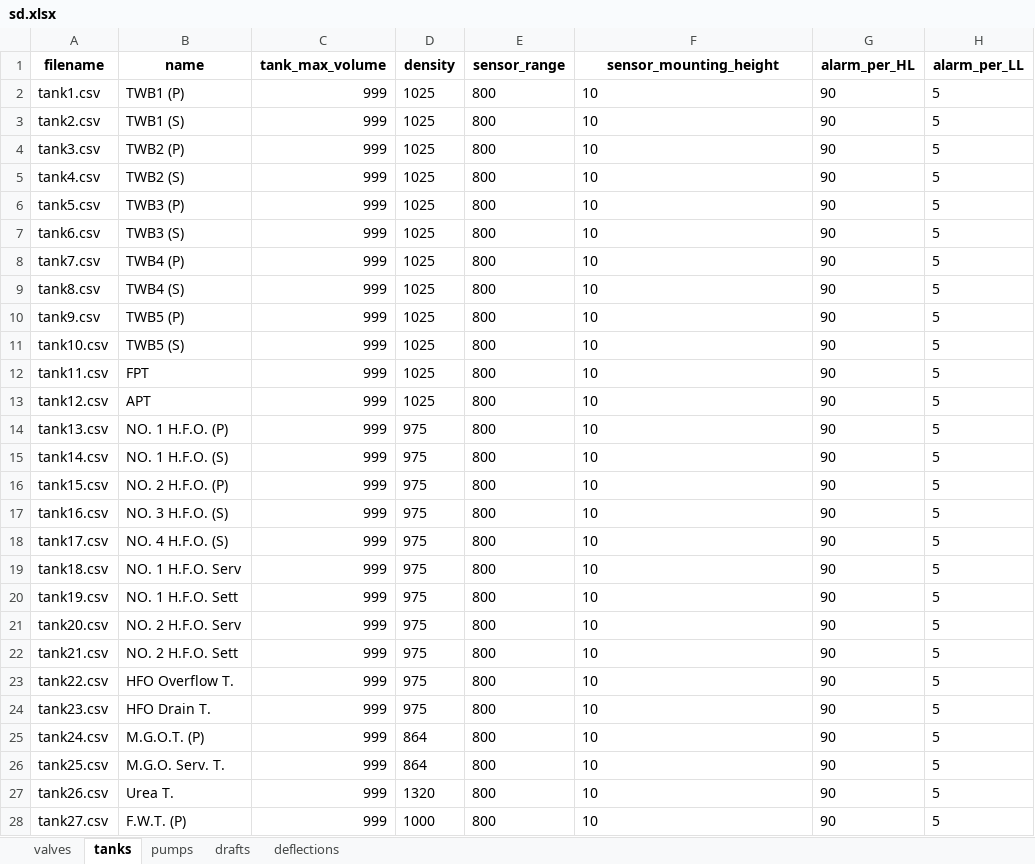
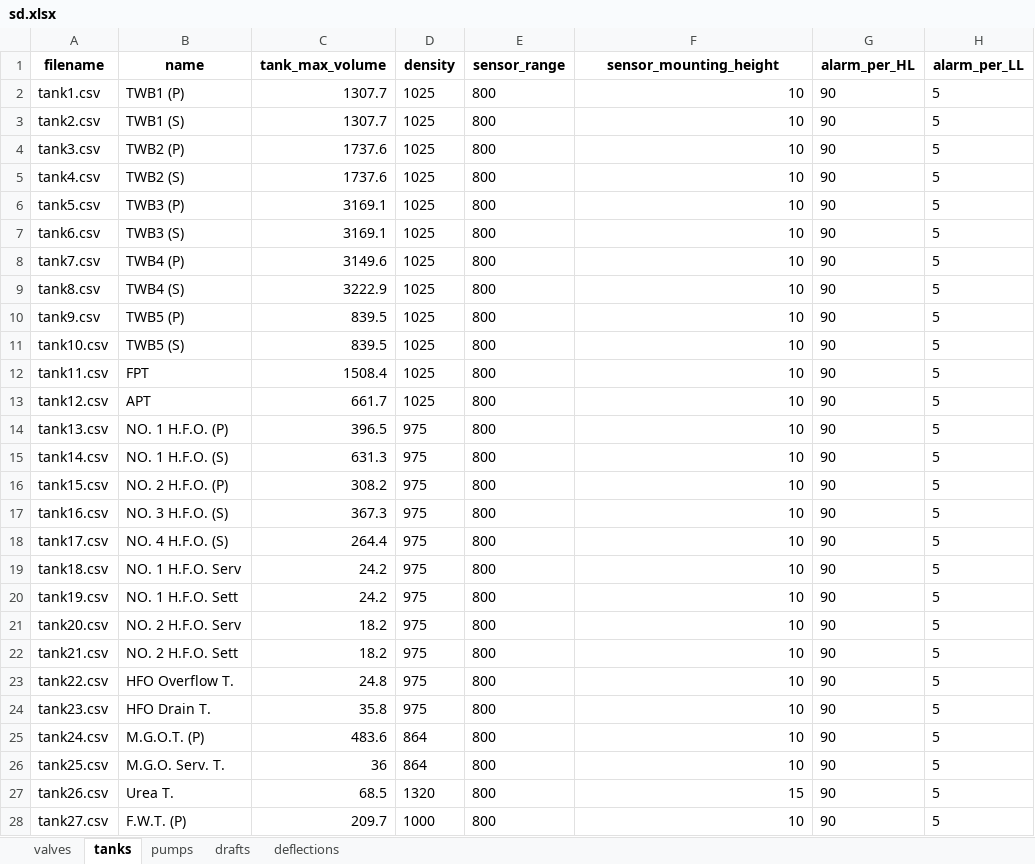
Before and after one commit to KordianPiduch/besi-projects, an Excel workbook: 4-3782/sd/sd.xlsx, sheet tanks, drawn as a sheet; only a part is shown; values as stored, in another font and other column widths than the file's, no borders; the diff covers the shown part only; the diff names each change by its address in the sheet, - before the commit and + after, or states it on an @@ line.

```diff
--- a/4-3782/sd/sd.xlsx (sheet tanks)
+++ b/4-3782/sd/sd.xlsx (sheet tanks)
-C2:C3 (tank_max_volume): 999
+C2:C3 (tank_max_volume): 1307.7
-F2:F26 alignment: left
+F2:F26 alignment: right
-C4:C5 (tank_max_volume): 999
+C4:C5 (tank_max_volume): 1737.6
-C6:C7 (tank_max_volume): 999
+C6:C7 (tank_max_volume): 3169.1
-C8 (tank_max_volume): 999
+C8 (tank_max_volume): 3149.6
-C9 (tank_max_volume): 999
+C9 (tank_max_volume): 3222.9
-C10:C11 (tank_max_volume): 999
+C10:C11 (tank_max_volume): 839.5
-C12 (tank_max_volume): 999
+C12 (tank_max_volume): 1508.4
-C13 (tank_max_volume): 999
+C13 (tank_max_volume): 661.7
-C14 (tank_max_volume): 999
+C14 (tank_max_volume): 396.5
-C15 (tank_max_volume): 999
+C15 (tank_max_volume): 631.3
-C16 (tank_max_volume): 999
+C16 (tank_max_volume): 308.2
-C17 (tank_max_volume): 999
+C17 (tank_max_volume): 367.3
-C18 (tank_max_volume): 999
+C18 (tank_max_volume): 264.4
-C19:C20 (tank_max_volume): 999
+C19:C20 (tank_max_volume): 24.2
-C21:C22 (tank_max_volume): 999
+C21:C22 (tank_max_volume): 18.2
-C23 (tank_max_volume): 999
+C23 (tank_max_volume): 24.8
-C24 (tank_max_volume): 999
+C24 (tank_max_volume): 35.8
-C25 (tank_max_volume): 999
+C25 (tank_max_volume): 483.6
-C26 (tank_max_volume): 999
+C26 (tank_max_volume): 36
-C27 (tank_max_volume): 999
+C27 (tank_max_volume): 68.5
-F27 (sensor_mounting_height): 10
+F27 (sensor_mounting_height): 15
-C28 (tank_max_volume): 999
+C28 (tank_max_volume): 209.7
-F28 alignment: left
+F28 alignment: right
```
Also changed, not shown: 1 edited cell and cell formats elsewhere in this sheet, 29 other files.
